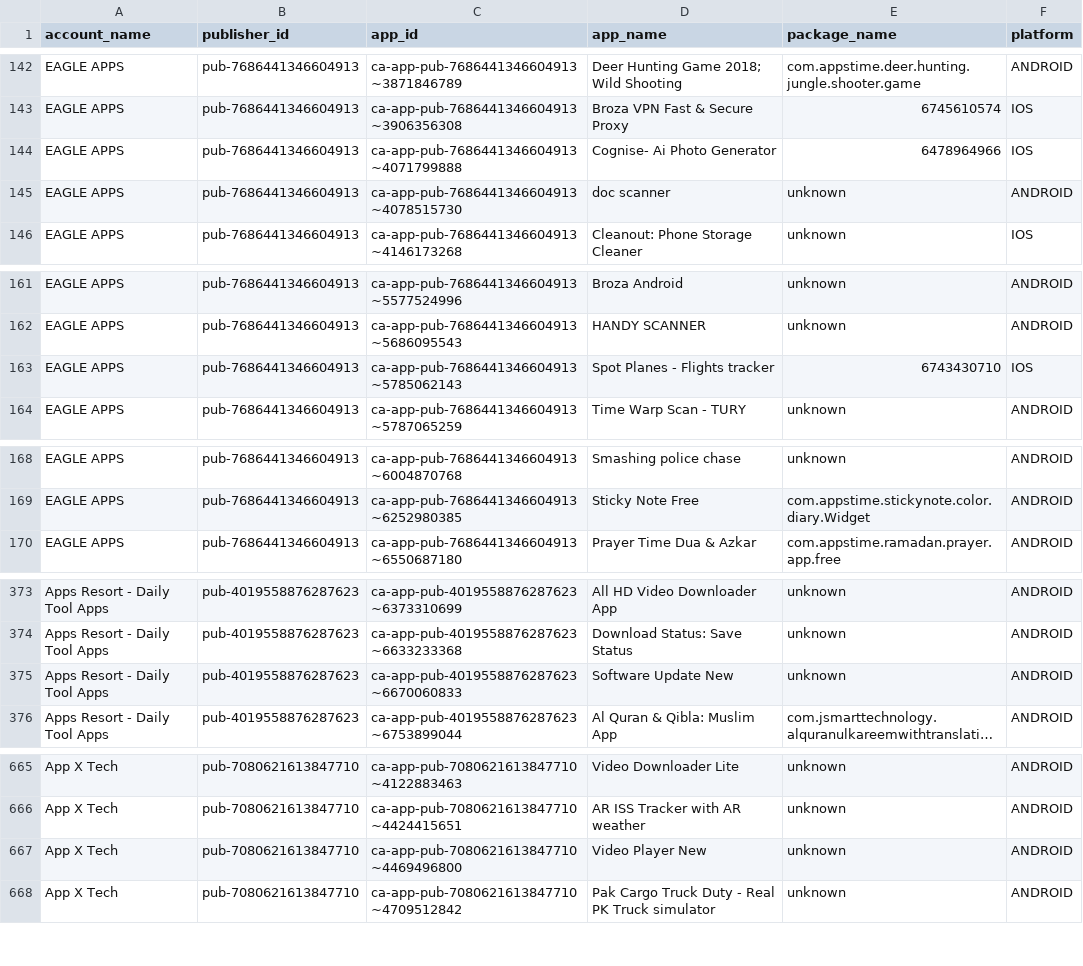
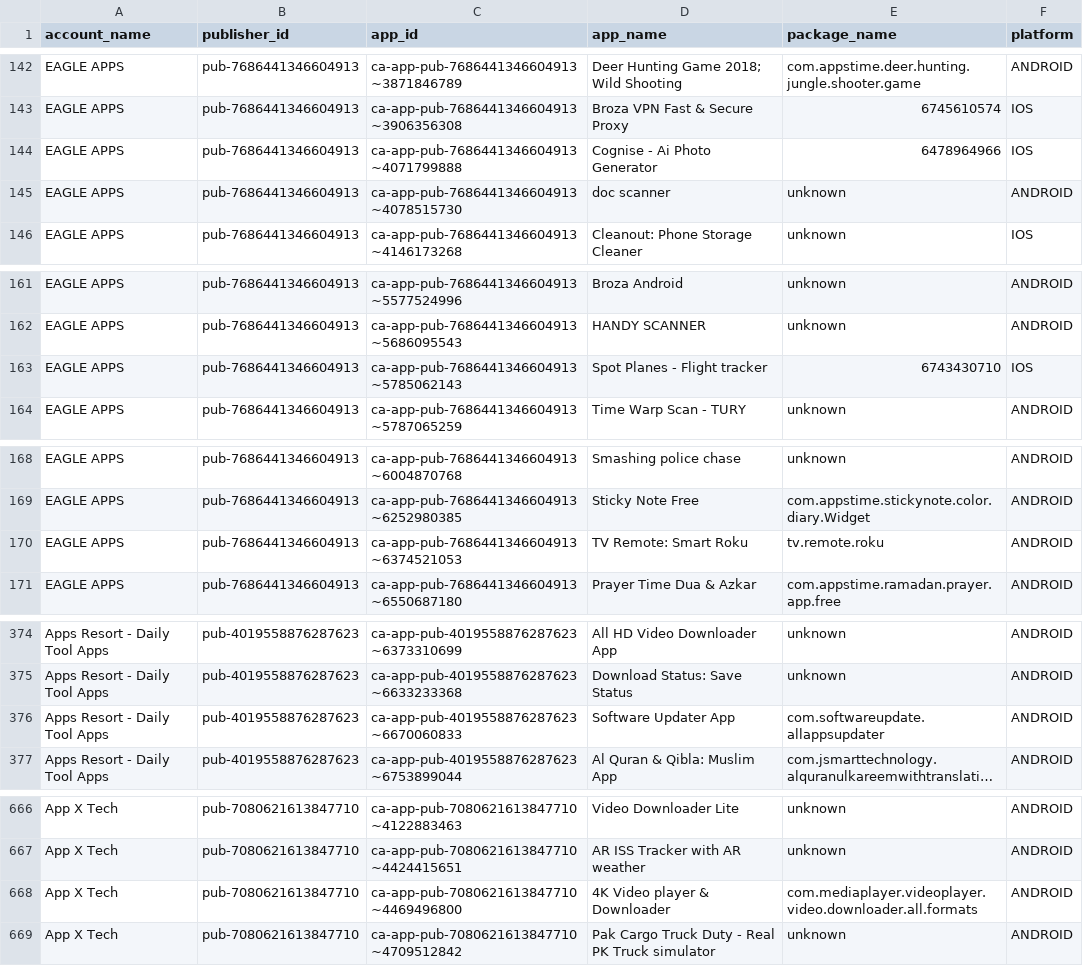
Before and after one commit to Automation2-admob/fcast-ad-engine, a CSV file: admob_apps_list.csv, drawn as a sheet; only a part is shown, gaps mark what is left out; long unchanged cells end in …; addresses are those after the commit; the diff covers the shown part only; the diff names each change by its address in the sheet, - before the commit and + after, or states it on an @@ line.

```diff
--- a/admob_apps_list.csv
+++ b/admob_apps_list.csv
-D144 (app_name): Cognise- Ai Photo Generator
+D144 (app_name): Cognise - Ai Photo Generator
-D163 (app_name): Spot Planes - Flights tracker
+D163 (app_name): Spot Planes - Flight tracker
+row 170: EAGLE APPS | pub-7686441346604913 | ca-app-pub-7686441346604913~6374521053 | TV Remote: Smart Roku | tv.remote.roku | ANDROID
-D376 (app_name): Software Update New
+D376 (app_name): Software Updater App
-E376 (package_name): unknown
+E376 (package_name): com.softwareupdate.allappsupdater
-D668 (app_name): Video Player New
+D668 (app_name): 4K Video player & Downloader
-E668 (package_name): unknown
+E668 (package_name): com.mediaplayer.videoplayer.video.downloader.all.formats
```
Also changed, not shown: 6 edited cells elsewhere in this file.
